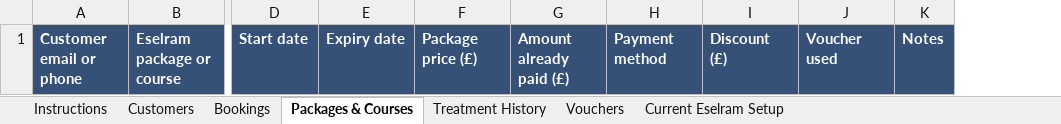
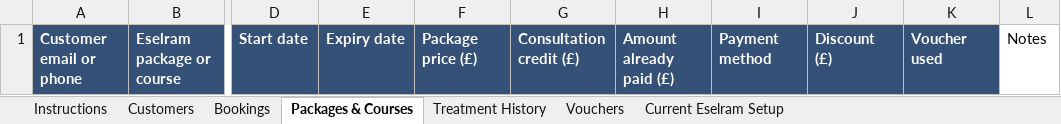
Before and after one commit to rouxmrh/eselram, an Excel workbook: setup/import-data/eselram-data-import-template.xlsx, sheet Packages & Courses, drawn as a sheet; only a part is shown, gaps mark what is left out; values as stored, in another font and other column widths than the file's, no borders; addresses are those after the commit; the diff names each change by its address in the sheet, - before the commit and + after, or states it on an @@ line.

```diff
--- a/setup/import-data/eselram-data-import-template.xlsx (sheet Packages & Courses)
+++ b/setup/import-data/eselram-data-import-template.xlsx (sheet Packages & Courses)
+column G, row 1: Consultation credit (£)
@@ L1 fill: #365178 → none, bold: on → off, text colour: #FFFFFF → black @@
```
Also changed, not shown: sheet Instructions, 4 other files.
